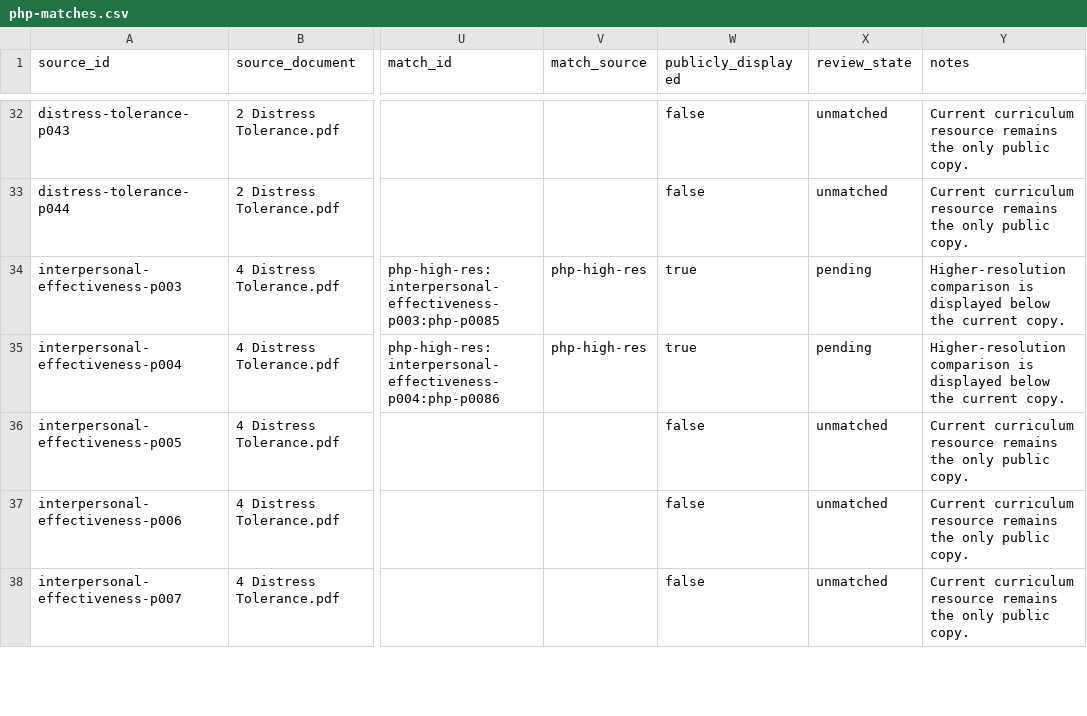
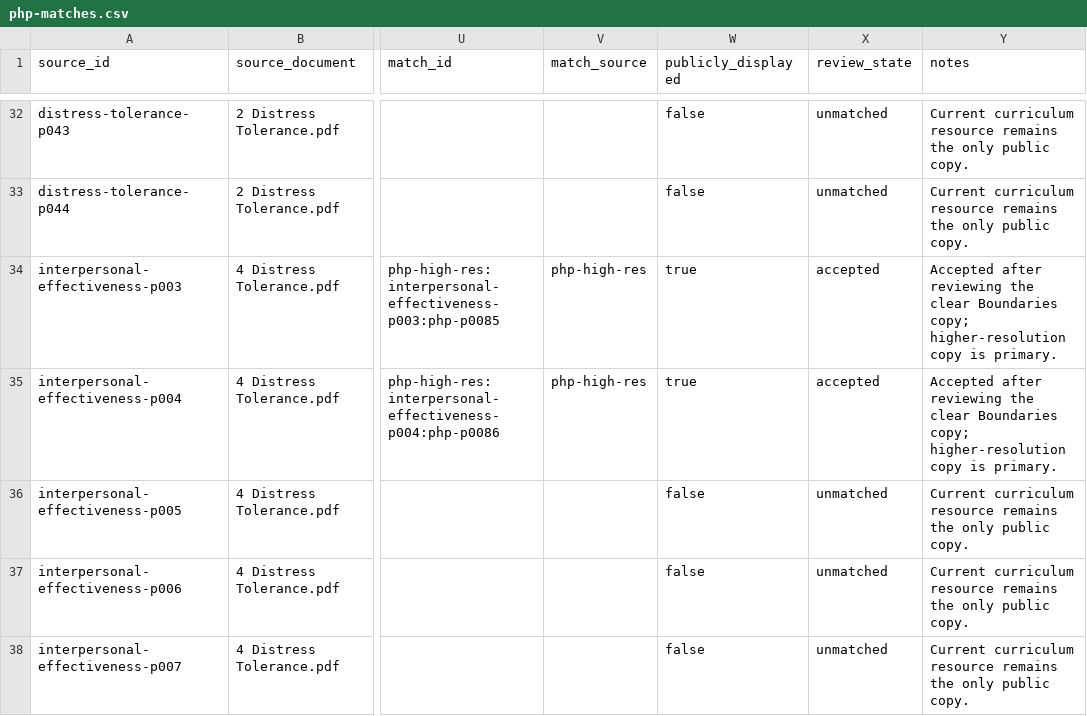
Before and after one commit to backgammonsimplified/freetherapytools.github.io, a CSV file: data/php-matches.csv, drawn as a sheet; only a part is shown, gaps mark what is left out; the diff names each change by its address in the sheet, - before the commit and + after, or states it on an @@ line.

Commit message:
Use clear Boundaries handouts as primary copies

```diff
--- a/data/php-matches.csv
+++ b/data/php-matches.csv
-X34:X35 (review_state): pending
+X34:X35 (review_state): accepted
-Y34:Y35 (notes): Higher-resolution comparison is displayed below the current copy.
+Y34:Y35 (notes): Accepted after reviewing the clear Boundaries copy; higher-resolution copy is primary.
```
Also changed, not shown: 6 other files.
